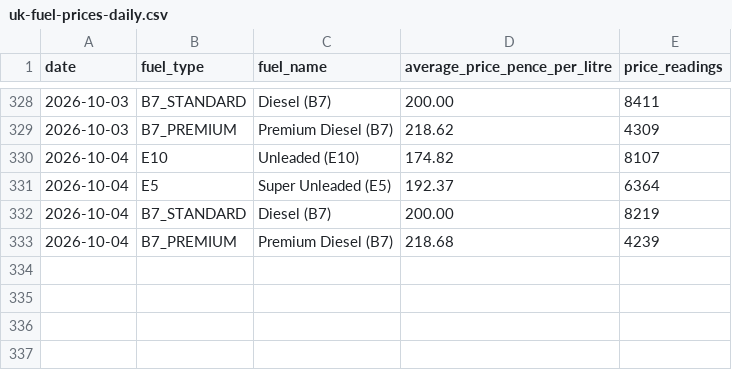
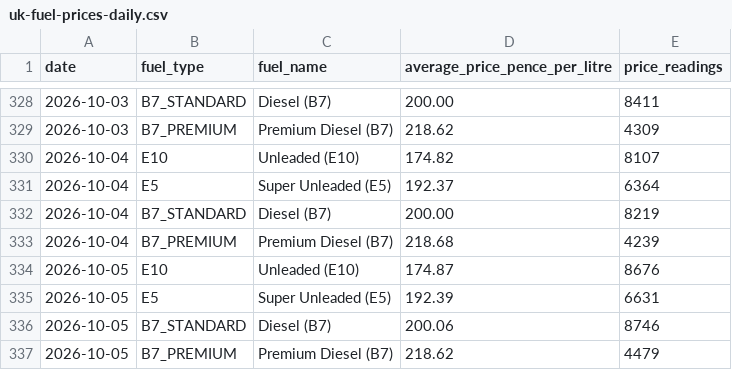
Before and after one commit to iamburny/uk-fuel-prices, a CSV file: data/uk-fuel-prices-daily.csv, drawn as a sheet; only a part is shown, gaps mark what is left out.

```diff
--- a/data/uk-fuel-prices-daily.csv
+++ b/data/uk-fuel-prices-daily.csv
@@ -333 +333,5 @@ date,fuel_type,fuel_name,average_price_pence_per_litre,price_readings
 2026-10-04,B7_PREMIUM,"Premium Diesel (B7)",218.68,4239
+2026-10-05,E10,"Unleaded (E10)",174.87,8676
+2026-10-05,E5,"Super Unleaded (E5)",192.39,6631
+2026-10-05,B7_STANDARD,"Diesel (B7)",200.06,8746
+2026-10-05,B7_PREMIUM,"Premium Diesel (B7)",218.62,4479
```
